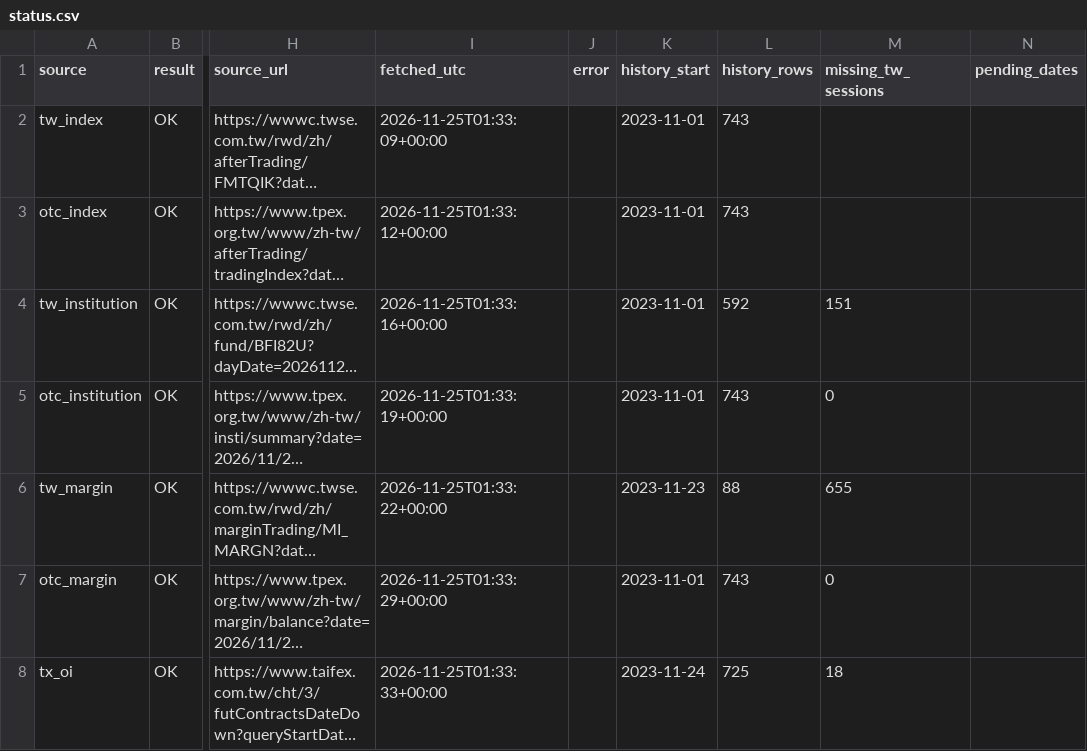
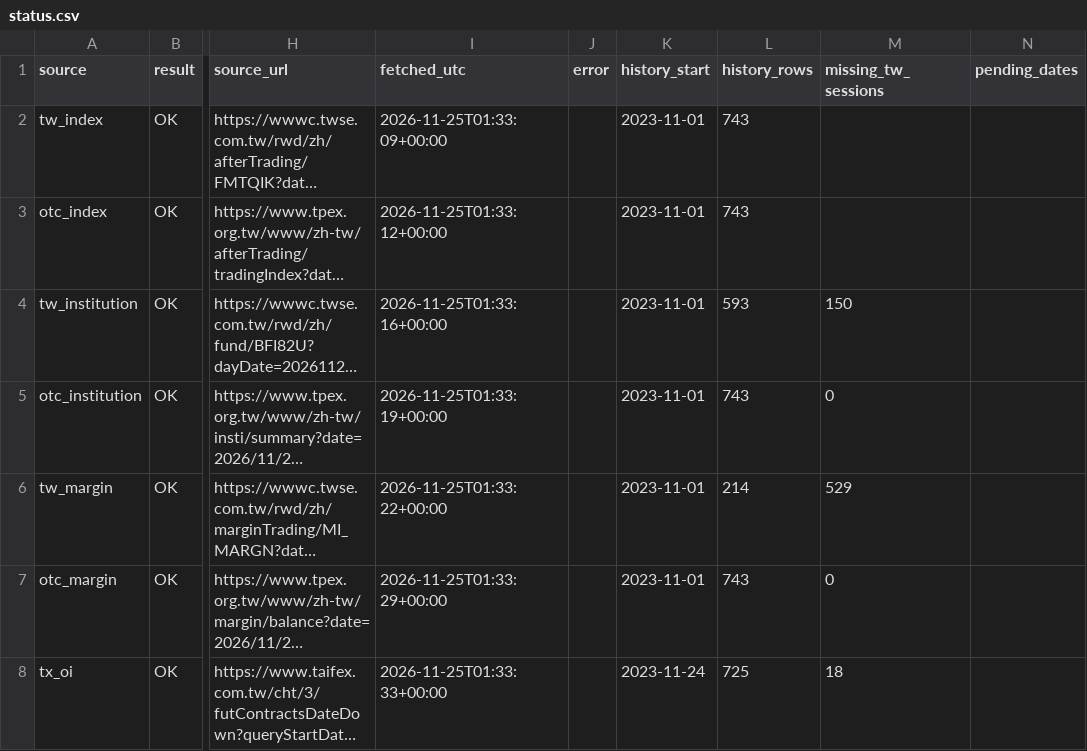
Before and after one commit to JC0303/jc-market-data, a CSV file: data/market/status.csv, drawn as a sheet; only a part is shown, gaps mark what is left out; long unchanged cells end in …; the diff names each change by its address in the sheet, - before the commit and + after, or states it on an @@ line.

```diff
--- a/data/market/status.csv
+++ b/data/market/status.csv
-L4 (history_rows): 592
+L4 (history_rows): 593
-M4 (missing_tw_sessions): 151
+M4 (missing_tw_sessions): 150
-K6 (history_start): 2023-11-23
+K6 (history_start): 2023-11-01
-L6 (history_rows): 88
+L6 (history_rows): 214
-M6 (missing_tw_sessions): 655
+M6 (missing_tw_sessions): 529
```
Also changed, not shown: 1 other file.
